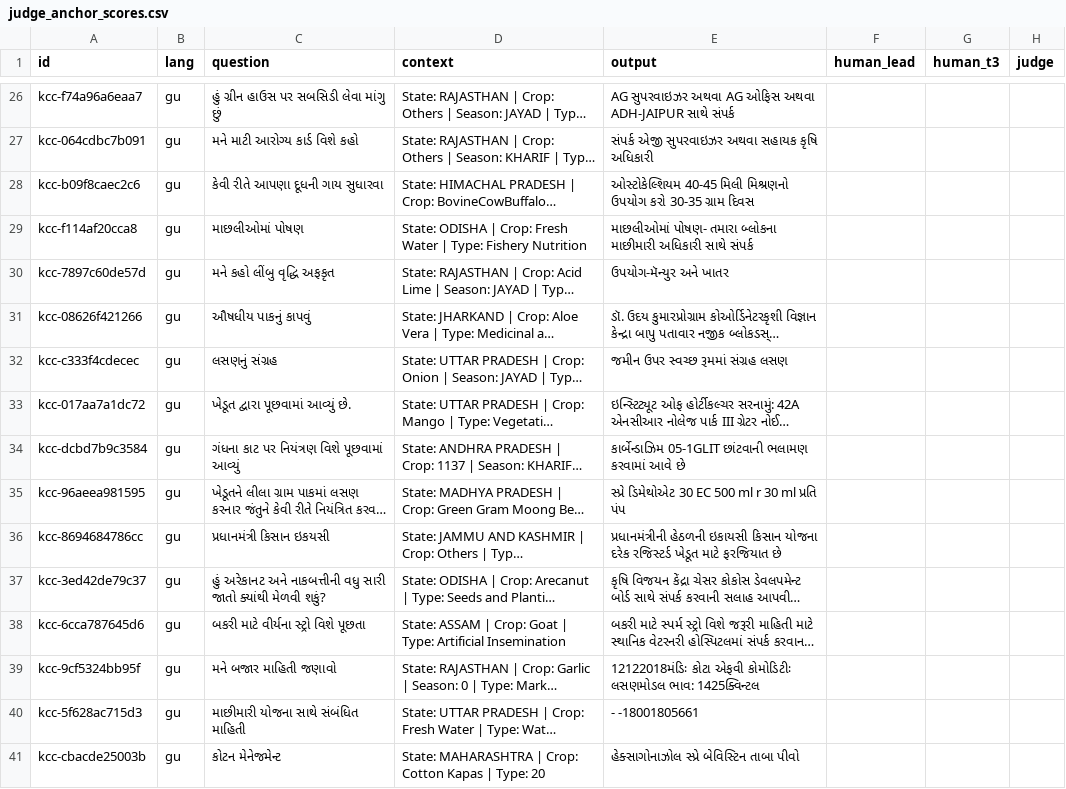
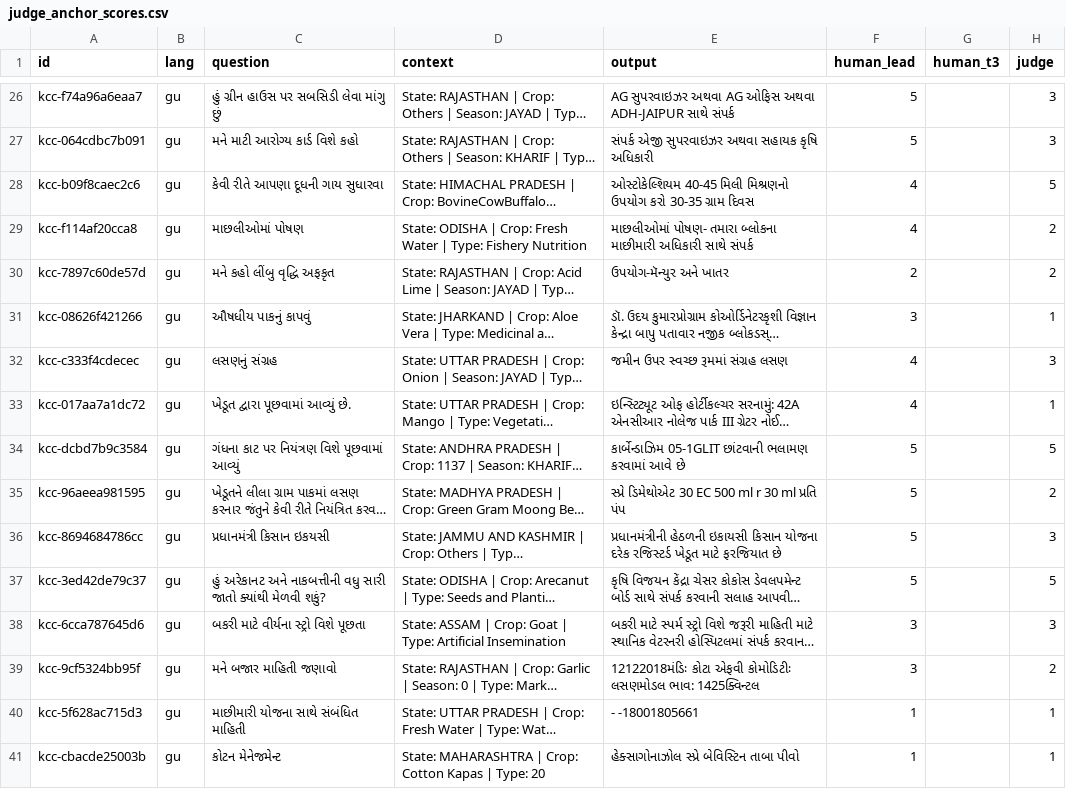
Before and after one commit to shreshthabagohil/Fasal, a CSV file: eval/reports/judge_anchor_scores.csv, drawn as a sheet; only a part is shown, gaps mark what is left out; long unchanged cells end in …; the diff covers the shown part only; the diff names each change by its address in the sheet, - before the commit and + after, or states it on an @@ line.

Commit message:
eval: judge anchor scores filled, tau=0.481 (p=0.0003) — judge validated

```diff
--- a/eval/reports/judge_anchor_scores.csv
+++ b/eval/reports/judge_anchor_scores.csv
-F26:F27 (human_lead): (empty)
+F26:F27 (human_lead): 5
-H26:H27 (judge): (empty)
+H26:H27 (judge): 3
-F28:F29 (human_lead): (empty)
+F28:F29 (human_lead): 4
-H28 (judge): (empty)
+H28 (judge): 5
-H29:H30 (judge): (empty)
+H29:H30 (judge): 2
-F30 (human_lead): (empty)
+F30 (human_lead): 2
-F31 (human_lead): (empty)
+F31 (human_lead): 3
-H31 (judge): (empty)
+H31 (judge): 1
-F32:F33 (human_lead): (empty)
+F32:F33 (human_lead): 4
-H32 (judge): (empty)
+H32 (judge): 3
-H33 (judge): (empty)
+H33 (judge): 1
-F34:F37 (human_lead): (empty)
+F34:F37 (human_lead): 5
-H34 (judge): (empty)
+H34 (judge): 5
-H35 (judge): (empty)
+H35 (judge): 2
-H36 (judge): (empty)
+H36 (judge): 3
-H37 (judge): (empty)
+H37 (judge): 5
-F38:F39 (human_lead): (empty)
+F38:F39 (human_lead): 3
-H38 (judge): (empty)
+H38 (judge): 3
-H39 (judge): (empty)
+H39 (judge): 2
-F40:F41 (human_lead): (empty)
+F40:F41 (human_lead): 1
-H40:H41 (judge): (empty)
+H40:H41 (judge): 1
```
Also changed, not shown: 48 edited cells elsewhere in this file, 1 other file.
